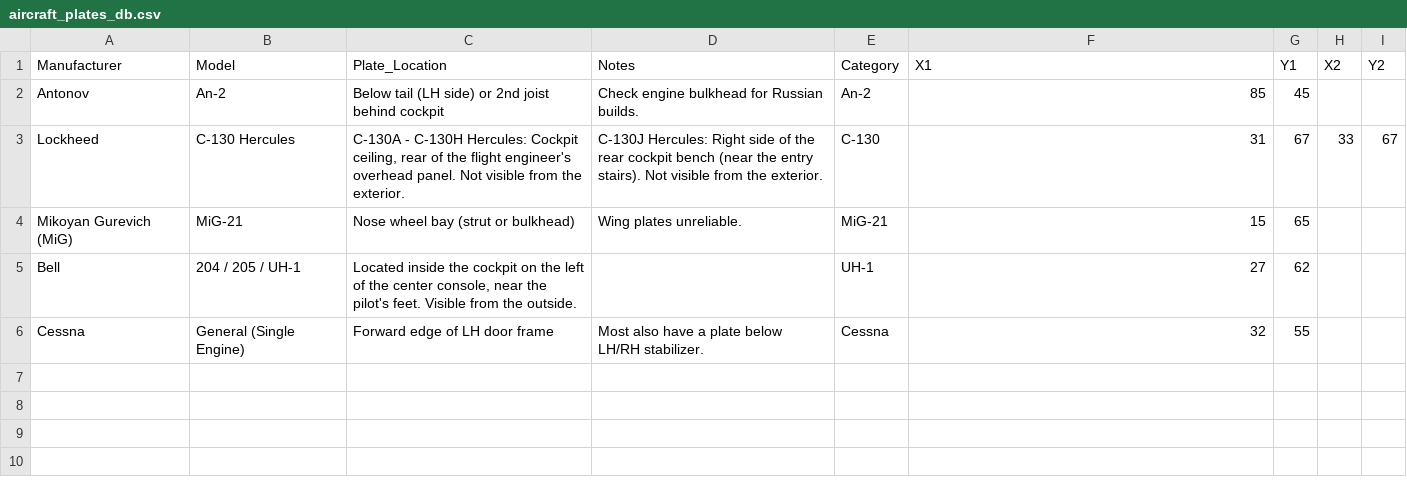
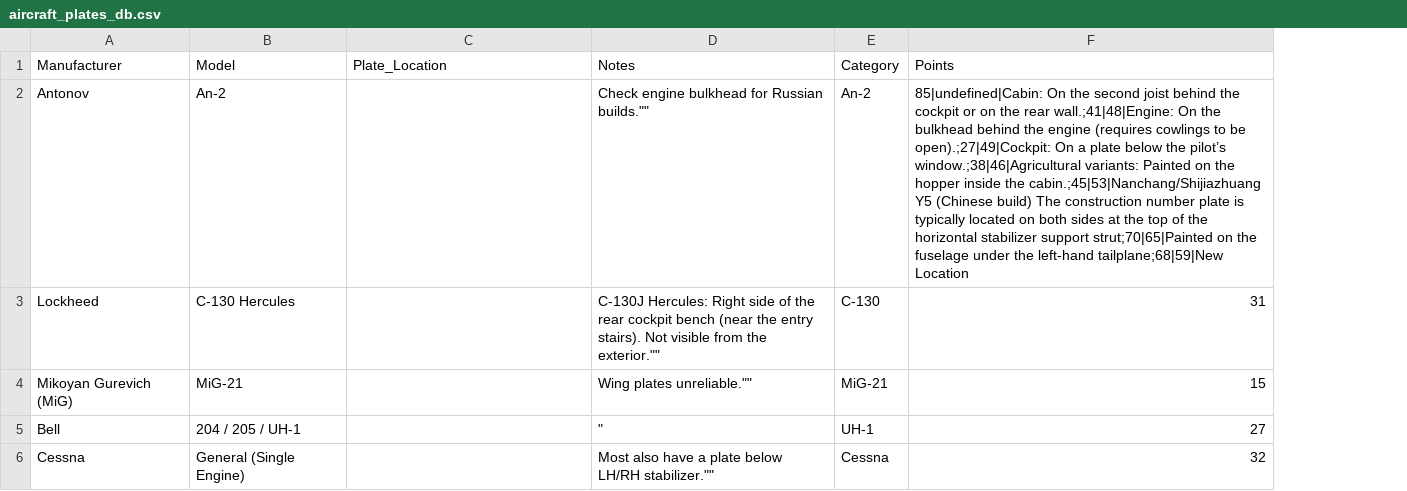
Before and after one commit to ErwinScramble/aircraft-plates, a CSV file: aircraft_plates_db.csv, drawn as a sheet; the diff names each change by its address in the sheet, - before the commit and + after, or states it on an @@ line.

Commit message:
Add files via upload

```diff
--- a/aircraft_plates_db.csv
+++ b/aircraft_plates_db.csv
-column G (Y1), rows 2-6: 45 | 67 | 65 | 62 | 55
-column H (X2), row 3: 33
-column I (Y2), row 3: 67
-F1: X1
+F1: Points
-C2 (Plate_Location): Below tail (LH side) or 2nd joist behind cockpit
+C2 (Plate_Location): (empty)
-D2 (Notes): Check engine bulkhead for Russian builds.
+D2 (Notes): Check engine bulkhead for Russian builds.""
-F2 (Points): 85
+F2 (Points): 85|undefined|Cabin: On the second joist behind the cockpit or on the rear wall.;41|48|Engine: On the bulkhead behind the engine (requires cowlings to be open).;27|49|Cockpit: On a plate below the pilot’s window.;38|46|Agricultural variants: Painted on the hopper inside the cabin.;45|53|Nanchang/Shijiazhuang Y5 (Chinese build) The construction number plate is typically located on both sides at the top of the horizontal stabilizer support strut;70|65|Painted on the fuselage under the left-hand tailplane;68|59|New Location
-C3 (Plate_Location): C-130A - C-130H Hercules: Cockpit ceiling, rear of the flight engineer's overhead panel. Not visible from the exterior.
+C3 (Plate_Location): (empty)
-D3 (Notes): …from the exterior.
+D3 (Notes): …from the exterior.""
-C4 (Plate_Location): Nose wheel bay (strut or bulkhead)
+C4 (Plate_Location): (empty)
-D4 (Notes): Wing plates unreliable.
+D4 (Notes): Wing plates unreliable.""
-C5 (Plate_Location): Located inside the cockpit on the left of the center console, near the pilot's feet. Visible from the outside.
+C5 (Plate_Location): (empty)
-D5 (Notes): (empty)
+D5 (Notes): "
-C6 (Plate_Location): Forward edge of LH door frame
+C6 (Plate_Location): (empty)
-D6 (Notes): …below LH/RH stabilizer.
+D6 (Notes): …below LH/RH stabilizer.""
```
